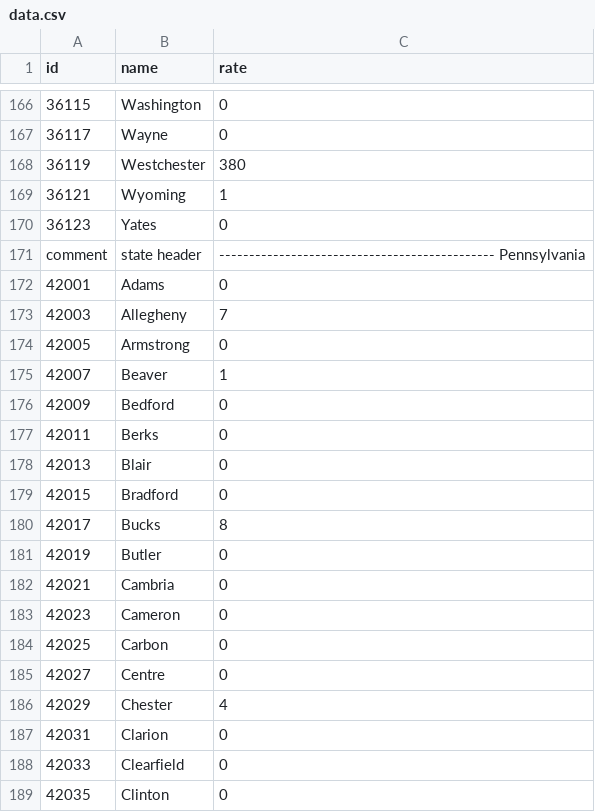
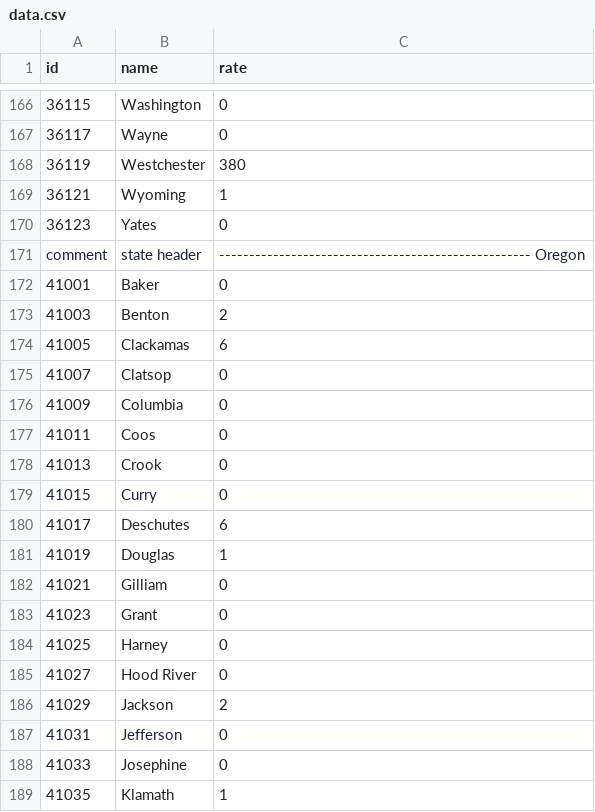
Before and after one commit to Navigatron/covid, a CSV file: data.csv, drawn as a sheet; only a part is shown, gaps mark what is left out; the shorter side is filled out with more unchanged rows; the diff covers the shown part only; the diff names each change by its address in the sheet, - before the commit and + after, or states it on an @@ line.

Commit message:
oregon

```diff
--- a/data.csv
+++ b/data.csv
+row 171: comment | state header | ---------------------------------------------------- Oregon
+row 172: 41001 | Baker | 0
+row 173: 41003 | Benton | 2
+row 174: 41005 | Clackamas | 6
+row 175: 41007 | Clatsop | 0
+row 176: 41009 | Columbia | 0
+row 177: 41011 | Coos | 0
+row 178: 41013 | Crook | 0
+row 179: 41015 | Curry | 0
+row 180: 41017 | Deschutes | 6
+row 181: 41019 | Douglas | 1
+row 182: 41021 | Gilliam | 0
+row 183: 41023 | Grant | 0
+row 184: 41025 | Harney | 0
+row 185: 41027 | Hood River | 0
+row 186: 41029 | Jackson | 2
+row 187: 41031 | Jefferson | 0
+row 188: 41033 | Josephine | 0
+row 189: 41035 | Klamath | 1
```
Also changed, not shown: 18 added rows elsewhere in this file, 1 other file.
